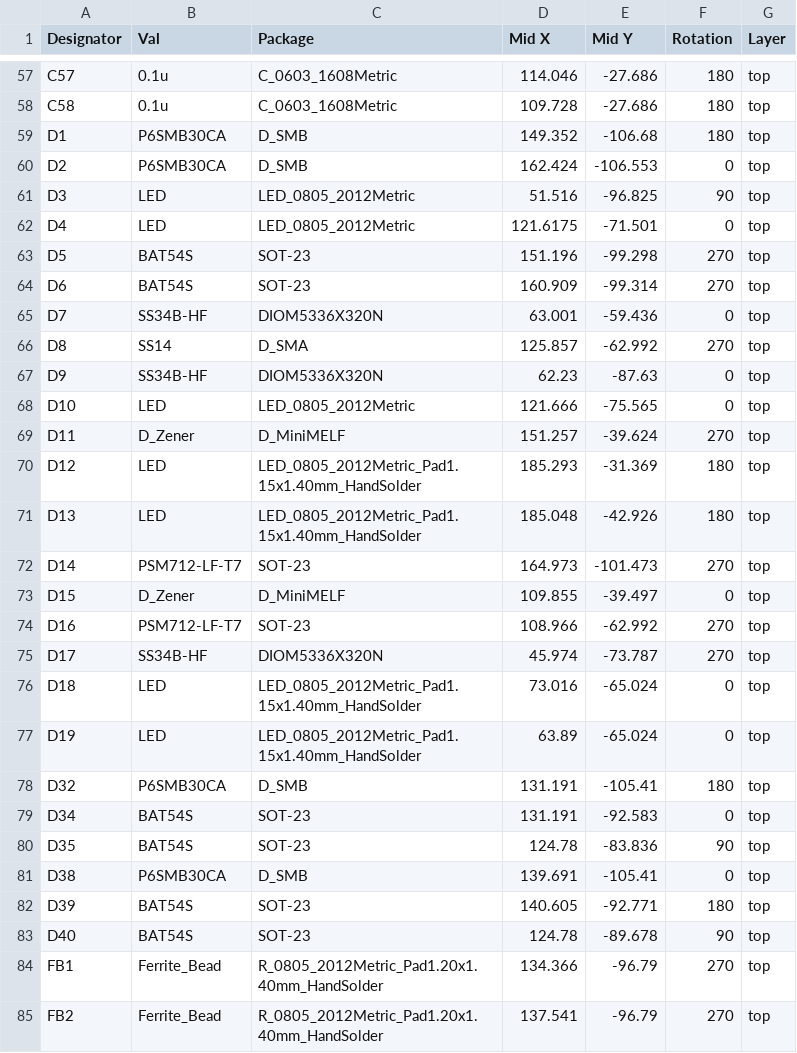
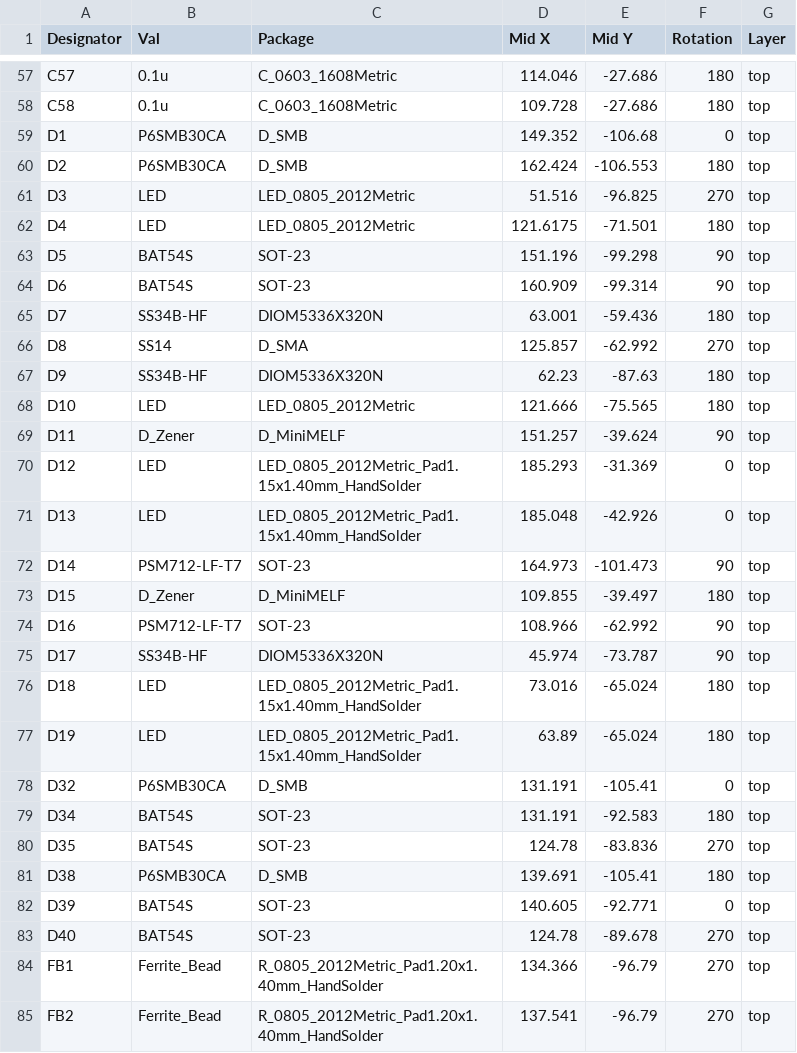
Before and after one commit to softmasterge/hardware_a1, a CSV file: fabrication/pick and place.csv, drawn as a sheet; only a part is shown, gaps mark what is left out; the diff covers the shown part only.

```diff
--- a/fabrication/pick and place.csv
+++ b/fabrication/pick and place.csv
@@ -58,27 +58,27 @@ C57,0.1u,C_0603_1608Metric,114.046,-27.686,180,top
 C58,0.1u,C_0603_1608Metric,109.728,-27.686,180,top
-D1,P6SMB30CA,D_SMB,149.352,-106.68,180,top
-D2,P6SMB30CA,D_SMB,162.424,-106.553,0,top
-D3,LED,LED_0805_2012Metric,51.516,-96.825,90,top
-D4,LED,LED_0805_2012Metric,121.6175,-71.501,0,top
-D5,BAT54S,SOT-23,151.196,-99.298,270,top
-D6,BAT54S,SOT-23,160.909,-99.314,270,top
-D7,SS34B-HF,DIOM5336X320N,63.001,-59.436,0,top
+D1,P6SMB30CA,D_SMB,149.352,-106.68,0,top
+D2,P6SMB30CA,D_SMB,162.424,-106.553,180,top
+D3,LED,LED_0805_2012Metric,51.516,-96.825,270,top
+D4,LED,LED_0805_2012Metric,121.6175,-71.501,180,top
+D5,BAT54S,SOT-23,151.196,-99.298,90,top
+D6,BAT54S,SOT-23,160.909,-99.314,90,top
+D7,SS34B-HF,DIOM5336X320N,63.001,-59.436,180,top
 D8,SS14,D_SMA,125.857,-62.992,270,top
-D9,SS34B-HF,DIOM5336X320N,62.23,-87.63,0,top
-D10,LED,LED_0805_2012Metric,121.666,-75.565,0,top
-D11,D_Zener,D_MiniMELF,151.257,-39.624,270,top
-D12,LED,LED_0805_2012Metric_Pad1.15x1.40mm_HandSolder,185.293,-31.369,180,top
-D13,LED,LED_0805_2012Metric_Pad1.15x1.40mm_HandSolder,185.048,-42.926,180,top
-D14,PSM712-LF-T7,SOT-23,164.973,-101.473,270,top
-D15,D_Zener,D_MiniMELF,109.855,-39.497,0,top
-D16,PSM712-LF-T7,SOT-23,108.966,-62.992,270,top
-D17,SS34B-HF,DIOM5336X320N,45.974,-73.787,270,top
-D18,LED,LED_0805_2012Metric_Pad1.15x1.40mm_HandSolder,73.016,-65.024,0,top
-D19,LED,LED_0805_2012Metric_Pad1.15x1.40mm_HandSolder,63.89,-65.024,0,top
-D32,P6SMB30CA,D_SMB,131.191,-105.41,180,top
-D34,BAT54S,SOT-23,131.191,-92.583,0,top
-D35,BAT54S,SOT-23,124.78,-83.836,90,top
-D38,P6SMB30CA,D_SMB,139.691,-105.41,0,top
-D39,BAT54S,SOT-23,140.605,-92.771,180,top
-D40,BAT54S,SOT-23,124.78,-89.678,90,top
+D9,SS34B-HF,DIOM5336X320N,62.23,-87.63,180,top
+D10,LED,LED_0805_2012Metric,121.666,-75.565,180,top
+D11,D_Zener,D_MiniMELF,151.257,-39.624,90,top
+D12,LED,LED_0805_2012Metric_Pad1.15x1.40mm_HandSolder,185.293,-31.369,0,top
+D13,LED,LED_0805_2012Metric_Pad1.15x1.40mm_HandSolder,185.048,-42.926,0,top
+D14,PSM712-LF-T7,SOT-23,164.973,-101.473,90,top
+D15,D_Zener,D_MiniMELF,109.855,-39.497,180,top
+D16,PSM712-LF-T7,SOT-23,108.966,-62.992,90,top
+D17,SS34B-HF,DIOM5336X320N,45.974,-73.787,90,top
+D18,LED,LED_0805_2012Metric_Pad1.15x1.40mm_HandSolder,73.016,-65.024,180,top
+D19,LED,LED_0805_2012Metric_Pad1.15x1.40mm_HandSolder,63.89,-65.024,180,top
+D32,P6SMB30CA,D_SMB,131.191,-105.41,0,top
+D34,BAT54S,SOT-23,131.191,-92.583,180,top
+D35,BAT54S,SOT-23,124.78,-83.836,270,top
+D38,P6SMB30CA,D_SMB,139.691,-105.41,180,top
+D39,BAT54S,SOT-23,140.605,-92.771,0,top
+D40,BAT54S,SOT-23,124.78,-89.678,270,top
 FB1,Ferrite_Bead,R_0805_2012Metric_Pad1.20x1.40mm_HandSolder,134.366,-96.79,270,top
```
Also changed, not shown: 23 edited cells elsewhere in this file, fabrication/part list.csv, 22 other files.
